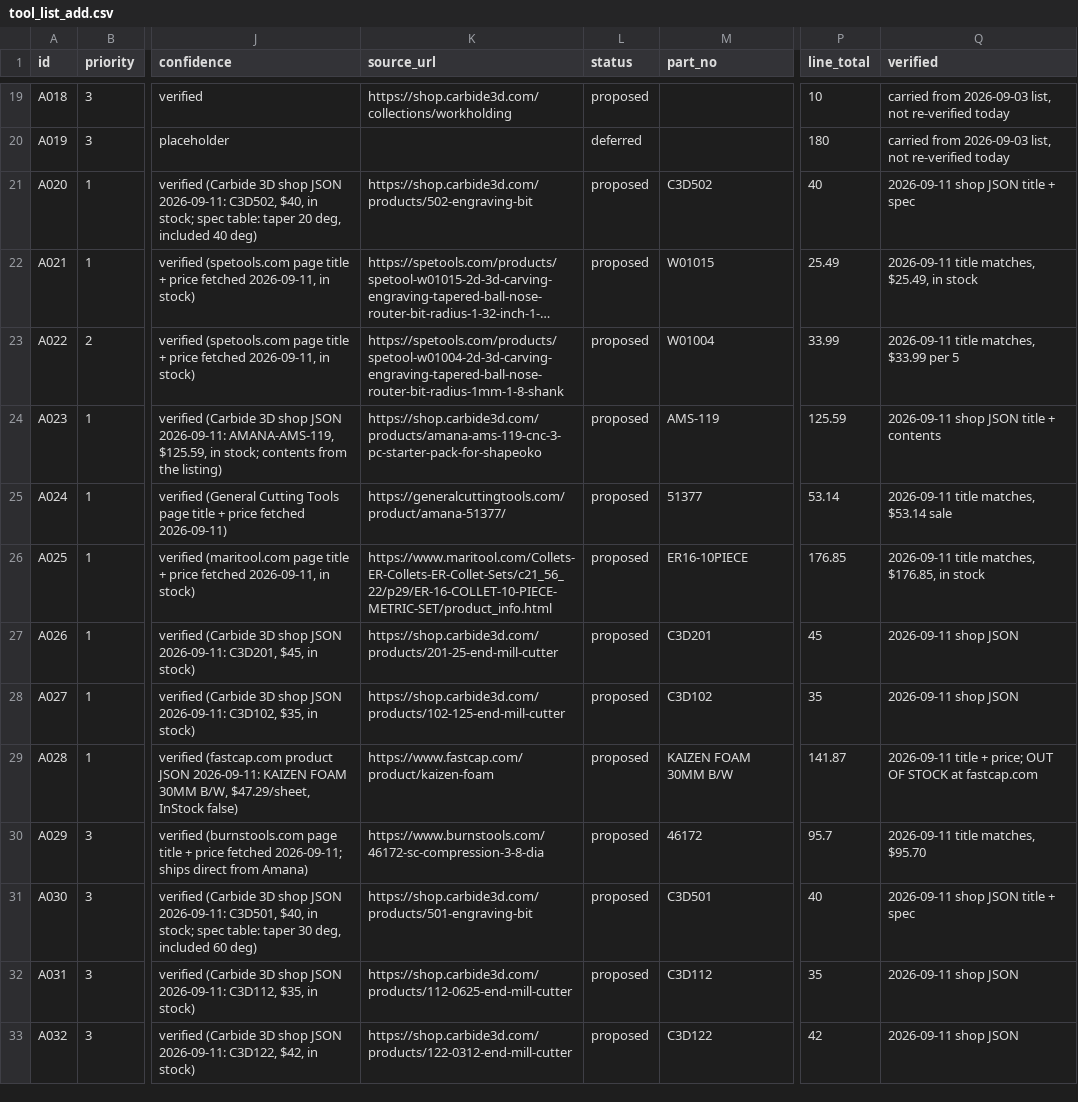
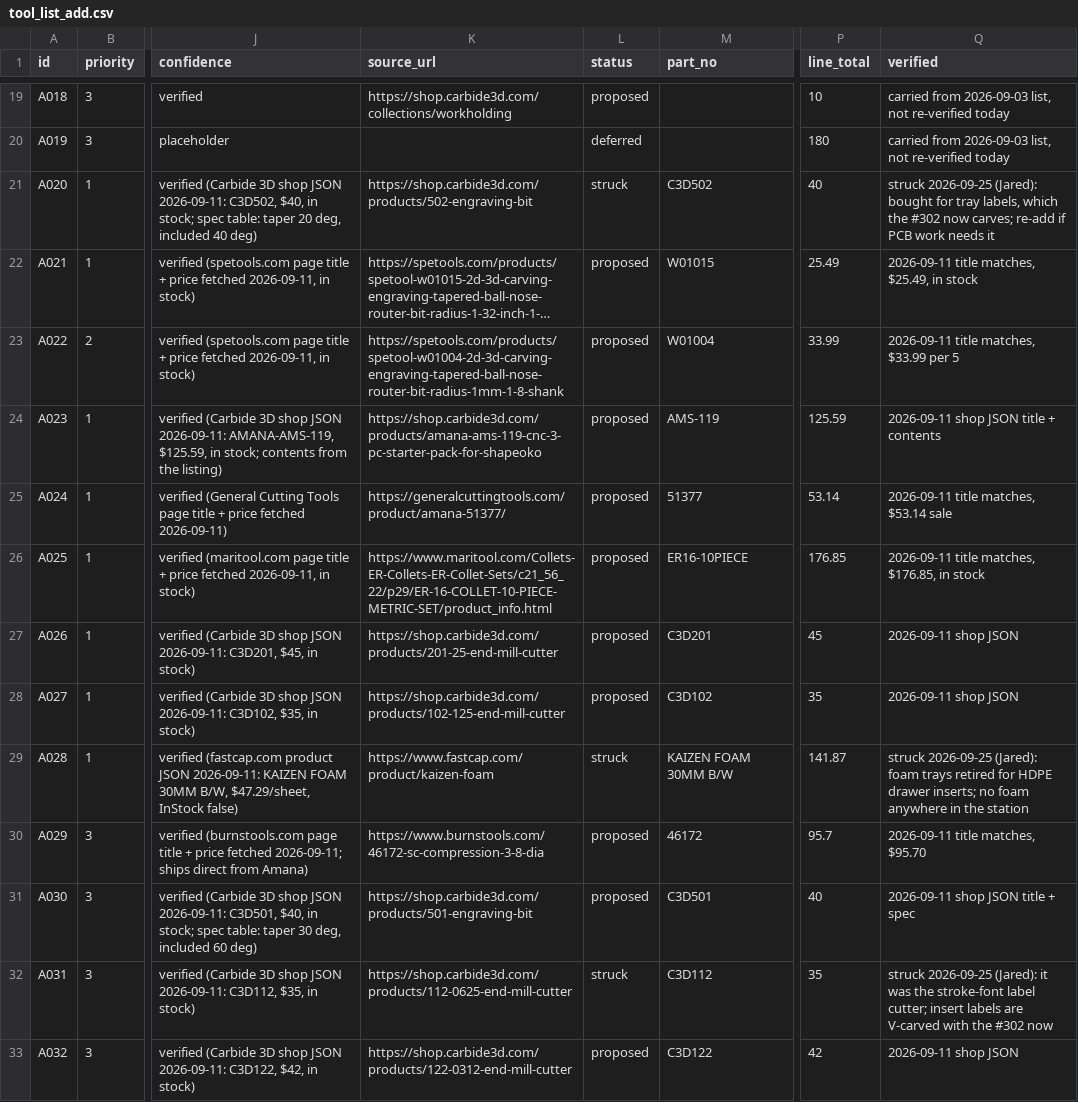
Before and after one commit to flyinthelyceum/fabrication, a CSV file: stations/cnc_shapeoko/tools/tool_list_add.csv, drawn as a sheet; only a part is shown, gaps mark what is left out; long unchanged cells end in …; the diff names each change by its address in the sheet, - before the commit and + after, or states it on an @@ line.

```diff
--- a/stations/cnc_shapeoko/tools/tool_list_add.csv
+++ b/stations/cnc_shapeoko/tools/tool_list_add.csv
-L21 (status): proposed
+L21 (status): struck
-Q21 (verified): 2026-09-11 shop JSON title + spec
+Q21 (verified): struck 2026-09-25 (Jared): bought for tray labels, which the #302 now carves; re-add if PCB work needs it
-L29 (status): proposed
+L29 (status): struck
-Q29 (verified): 2026-09-11 title + price; OUT OF STOCK at fastcap.com
+Q29 (verified): struck 2026-09-25 (Jared): foam trays retired for HDPE drawer inserts; no foam anywhere in the station
-L32 (status): proposed
+L32 (status): struck
-Q32 (verified): 2026-09-11 shop JSON
+Q32 (verified): struck 2026-09-25 (Jared): it was the stroke-font label cutter; insert labels are V-carved with the #302 now
```
Also changed, not shown: stations/cnc_shapeoko/tools/tool_list.csv.
